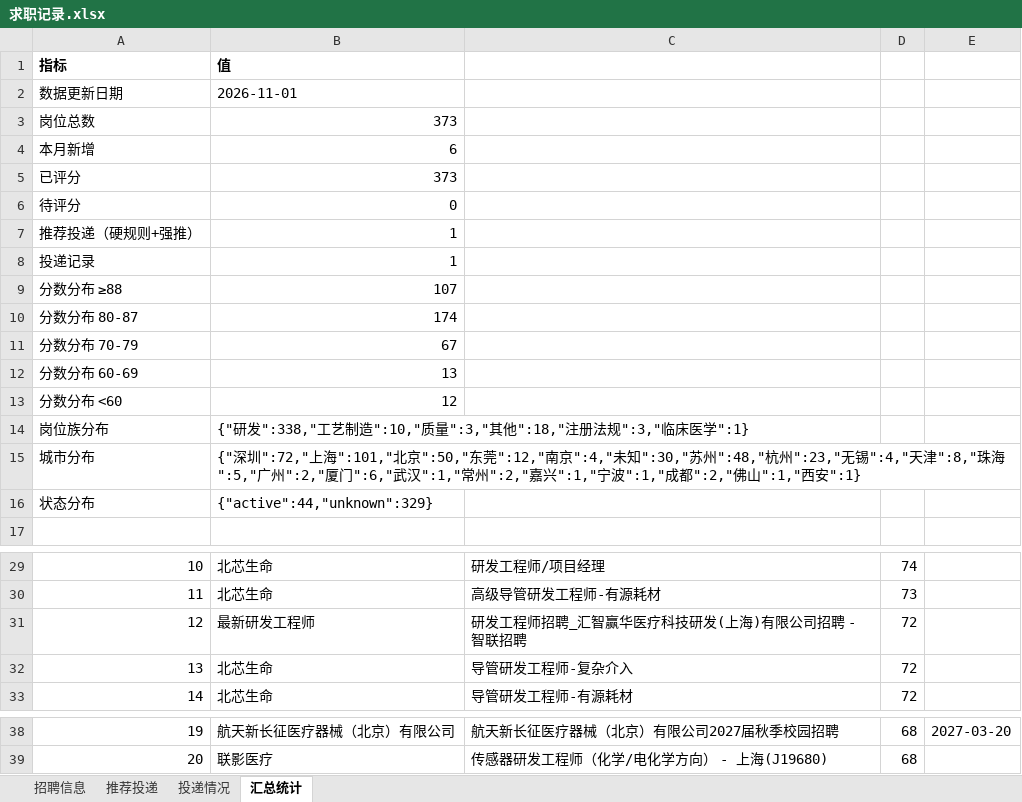
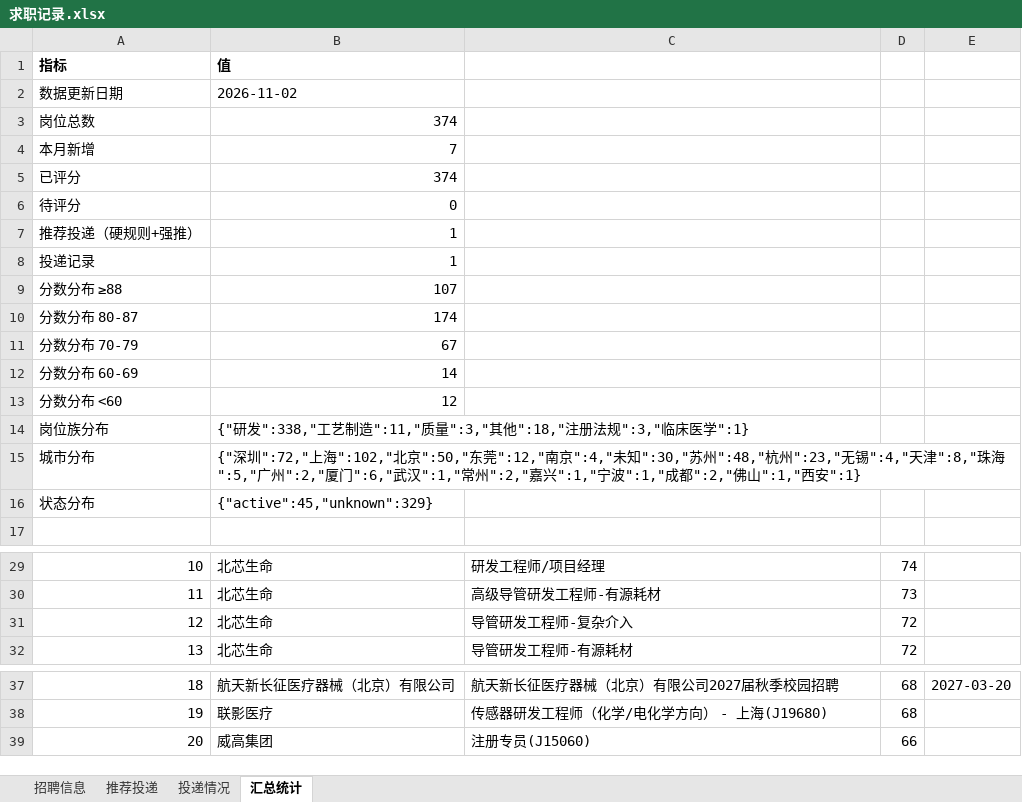
Before and after one commit to Zhengjinweizai/ob-search-vascular-stent, an Excel workbook: 求职记录.xlsx, sheet 汇总统计, drawn as a sheet; only a part is shown, gaps mark what is left out; values as stored, in another font and other column widths than the file's, no borders; removed rows and columns are numbered as before the commit, all else as after; the diff names each change by its address in the sheet, - before the commit and + after, or states it on an @@ line.

```diff
--- a/求职记录.xlsx (sheet 汇总统计)
+++ b/求职记录.xlsx (sheet 汇总统计)
-B2: 2026-11-01
+B2: 2026-11-02
-B3: 373
+B3: 374
-B4: 6
+B4: 7
-B5: 373
+B5: 374
-B12: 13
+B12: 14
-B14: …工艺制造":10,"质量":3,"其…
+B14: …工艺制造":11,"质量":3,"其…
-B15: …圳":72,"上海":101,"北京":50,"东…
+B15: …圳":72,"上海":102,"北京":50,"东…
-B16: {"active":44,"unknown":329}
+B16: {"active":45,"unknown":329}
-row 31: 12 | 最新研发工程师 | 研发工程师招聘_汇智赢华医疗科技研发(上海)有限公司招聘 - 智联招聘 | 72
@@ column A renumbered between rows 31 and 38 @@
+row 39: 20 | 威高集团 | 注册专员(J15060) | 66
```
Also changed, not shown: sheet 招聘信息, 2 other files.
